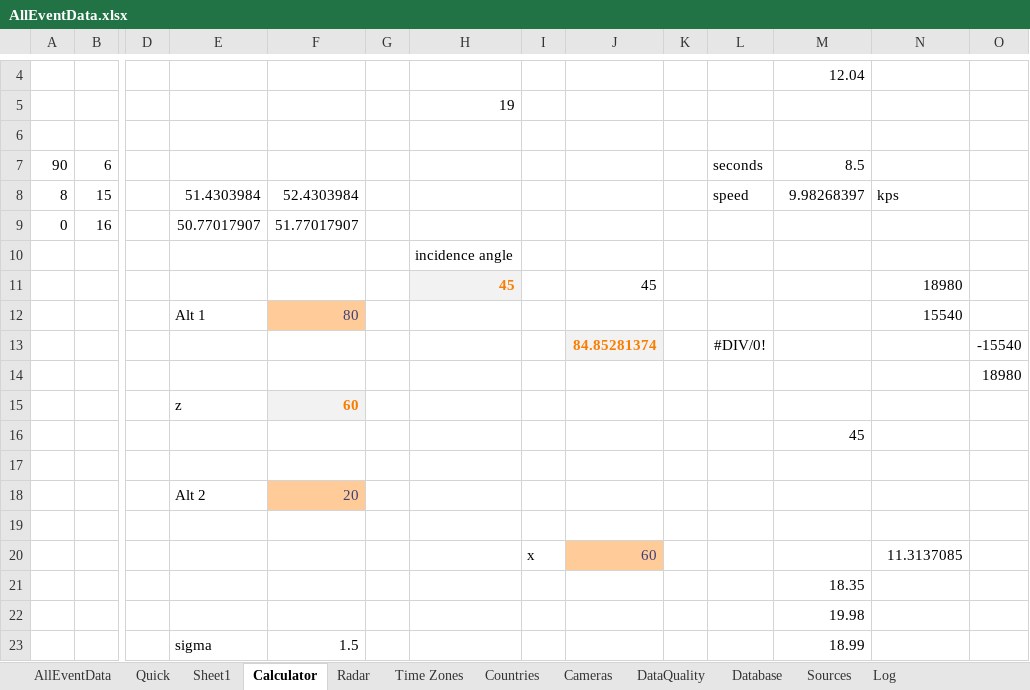
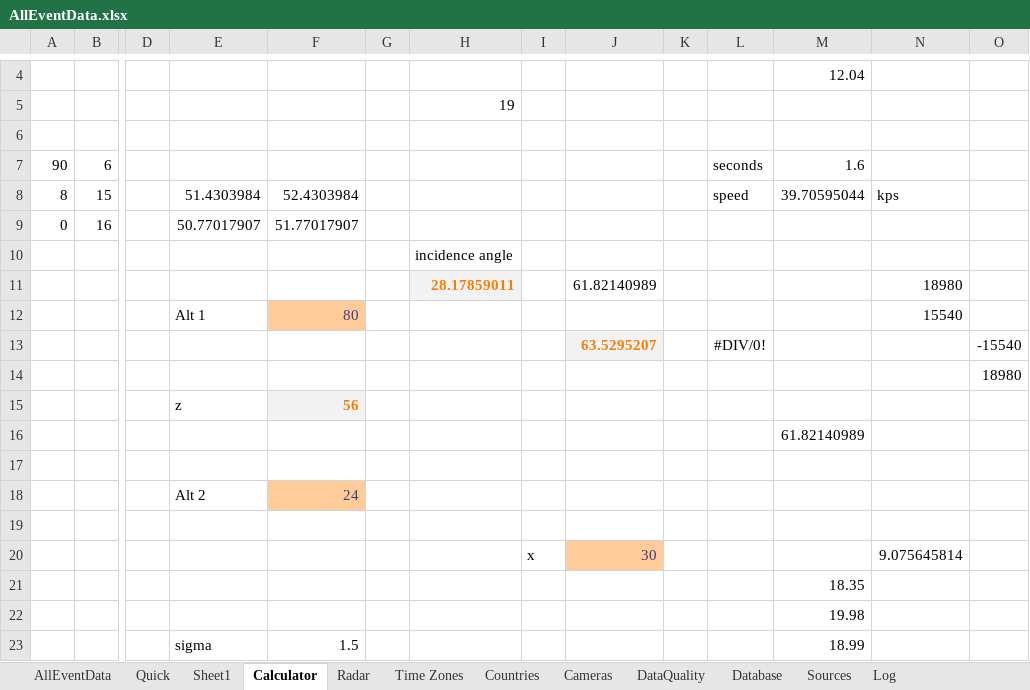
Before and after one commit to strewnify/strewnlab, an Excel workbook: AllEventData.xlsx, sheet Calculator, drawn as a sheet; only a part is shown, gaps mark what is left out; values as stored, in another font and other column widths than the file's, no borders; charts and pictures not drawn; removed rows and columns are numbered as before the commit, all else as after; rows hold the shown columns only; the diff names each change by its address in the sheet, - before the commit and + after, or states it on an @@ line.

```diff
--- a/AllEventData.xlsx (sheet Calculator)
+++ b/AllEventData.xlsx (sheet Calculator)
-M7: 8.5
+M7: 1.6
-M8: 9.98268397
+M8: 39.70595044
-row 11:  |  |  |  |  |  | 45 |  | 45 |  |  |  | 18980
+row 11:  |  |  |  |  |  | 28.17859011 |  | 61.82140989 |  |  |  | 18980
-J13: 84.85281374
+J13: 63.5295207
-F15: 60
+F15: 56
-M16: 45
+M16: 61.82140989
-F18: 20
+F18: 24
-row 20:  |  |  |  |  |  |  | x | 60 |  |  |  | 11.3137085
+row 20:  |  |  |  |  |  |  | x | 30 |  |  |  | 9.075645814
```
Also changed, not shown: sheet AllEventData, sheet Quick, formulas that keep their value, 28 other files.
